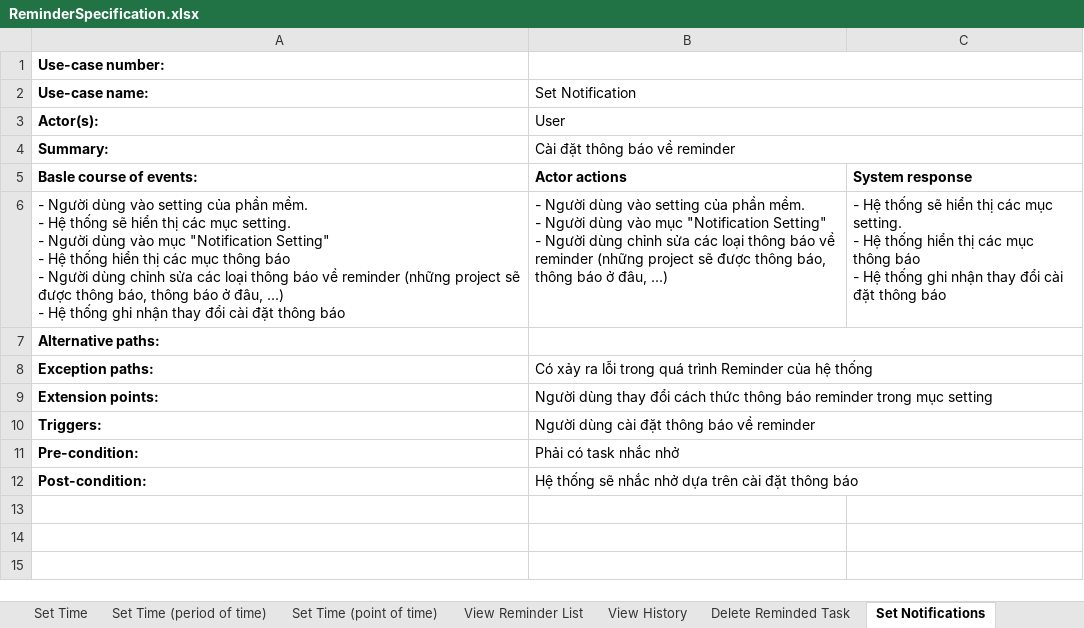
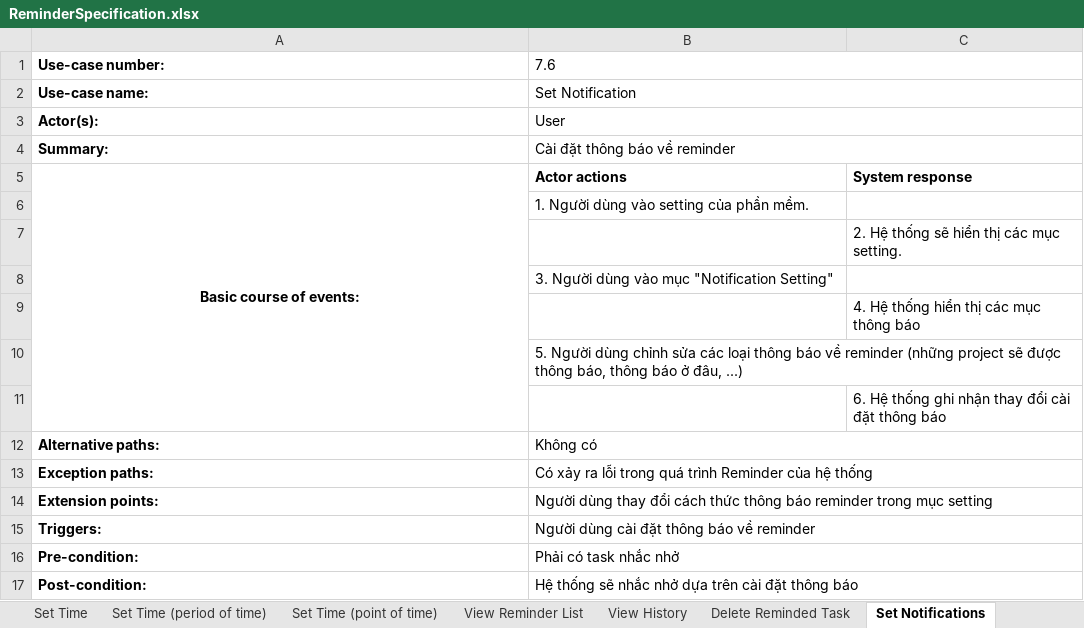
Before and after one commit to Merevoli-DatLuu/To-Do-App, an Excel workbook: ToDoApp-Doc/Document/Diagram/UseCase/Reminder/ReminderSpecification.xlsx, sheet Set Notifications, drawn as a sheet; values as stored, in another font and other column widths than the file's, no borders; removed rows and columns are numbered as before the commit, all else as after; ↵ is a line break in a cell; the diff names each change by its address in the sheet, - before the commit and + after, or states it on an @@ line.

```diff
--- a/ToDoApp-Doc/Document/Diagram/UseCase/Reminder/ReminderSpecification.xlsx (sheet Set Notifications)
+++ b/ToDoApp-Doc/Document/Diagram/UseCase/Reminder/ReminderSpecification.xlsx (sheet Set Notifications)
-B1: (empty)
+B1: 7.6
-A5: Basle course of events:
+A5: Basic course of events:
-A5 alignment: left
+A5 alignment: center
+A5:A11 merged
-row 6: - Người dùng vào setting của phần mềm. ↵ - Hệ thống sẽ hiển thị các mục setting. ↵ - Người dùng vào mục "Notification Setting" ↵ - Hệ thống hiển thị các mục thông báo ↵ - Người dùng chỉnh sửa các loại thông báo về reminder (những project sẽ được thông báo, thông báo ở đâu, ...) ↵ - Hệ thống ghi nhận thay đổi cài đặt thông báo | - Người dùng vào setting của phần mềm. ↵ - Người dùng vào mục "Notification Setting" ↵ - Người dùng chỉnh sửa các loại thông báo về reminder (những project sẽ được thông báo, thông báo ở đâu, ...) | - Hệ thống sẽ hiển thị các mục setting. ↵ - Hệ thống hiển thị các mục thông báo ↵ - Hệ thống ghi nhận thay đổi cài đặt thông báo
-row 7: Alternative paths:
+row 6:  | 1. Người dùng vào setting của phần mềm.
+row 7:  |  | 2. Hệ thống sẽ hiển thị các mục setting.
+row 8:  | 3. Người dùng vào mục "Notification Setting"
+row 9:  |  | 4. Hệ thống hiển thị các mục thông báo
+row 10:  | 5. Người dùng chỉnh sửa các loại thông báo về reminder (những project sẽ được thông báo, thông báo ở đâu, ...)
+row 11:  |  | 6. Hệ thống ghi nhận thay đổi cài đặt thông báo
+row 12: Alternative paths: | Không có
```
Also changed, not shown: sheet Set Sending Email Option, sheet Set Time, sheet Set Time (point of time), sheet Set Time (period of time), sheet View Reminder List, sheet Delete Reminded Task, 2 more sheets, ToDoApp-Doc/Document/Diagram/Thiết Kế Phần Mềm/Thiết Kế Xử Lý/Reminder/Reminder.xlsx, 8 other files.
